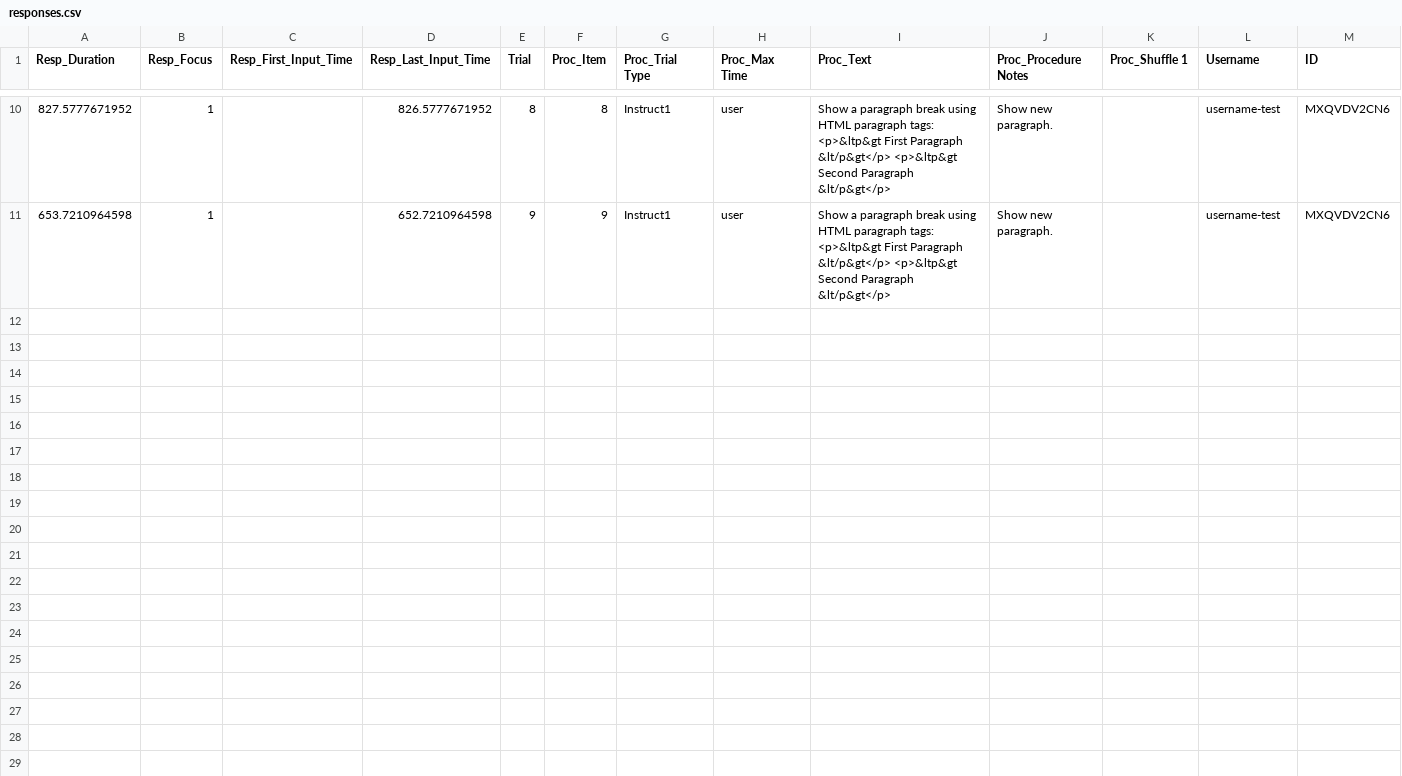
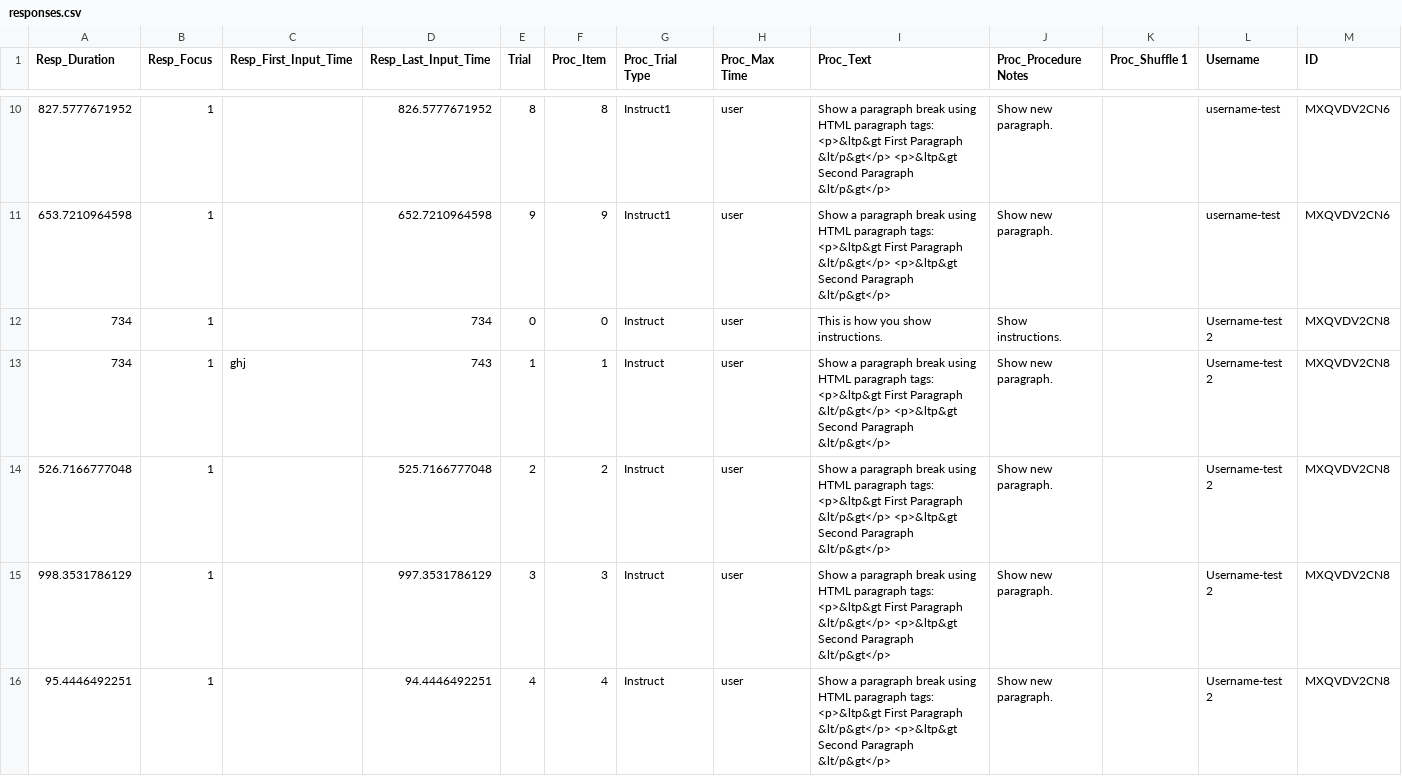
Before and after one commit to gikeymarcia/Collector, a CSV file: Admin/Tools/DataAnalysis/temp/responses.csv, drawn as a sheet; only a part is shown, gaps mark what is left out; the diff covers the shown part only.

```diff
--- a/Admin/Tools/DataAnalysis/temp/responses.csv
+++ b/Admin/Tools/DataAnalysis/temp/responses.csv
@@ -11 +11,6 @@ Resp_Duration,Resp_Focus,Resp_First_Input_Time,Resp_Last_Input_Time,Trial,Proc_I
 653.7210964598,1,,652.7210964598,9,9,Instruct1,user,Show a paragraph break using HTML paragraph tags: <p>&ltp&gt First Paragraph &lt/p&gt</p> <p>&ltp&gt Second Paragraph &lt/p&gt</p>,Show new paragraph.,,username-test,MXQVDV2CN6
+734,1,,734,0,0,Instruct,user,This is how you show instructions.,Show instructions.,,Username-test 2,MXQVDV2CN8
+734,1,ghj,743,1,1,Instruct,user,Show a paragraph break using HTML paragraph tags: <p>&ltp&gt First Paragraph &lt/p&gt</p> <p>&ltp&gt Second Paragraph &lt/p&gt</p>,Show new paragraph.,,Username-test 2,MXQVDV2CN8
+526.7166777048,1,,525.7166777048,2,2,Instruct,user,Show a paragraph break using HTML paragraph tags: <p>&ltp&gt First Paragraph &lt/p&gt</p> <p>&ltp&gt Second Paragraph &lt/p&gt</p>,Show new paragraph.,,Username-test 2,MXQVDV2CN8
+998.3531786129,1,,997.3531786129,3,3,Instruct,user,Show a paragraph break using HTML paragraph tags: <p>&ltp&gt First Paragraph &lt/p&gt</p> <p>&ltp&gt Second Paragraph &lt/p&gt</p>,Show new paragraph.,,Username-test 2,MXQVDV2CN8
+95.4446492251,1,,94.4446492251,4,4,Instruct,user,Show a paragraph break using HTML paragraph tags: <p>&ltp&gt First Paragraph &lt/p&gt</p> <p>&ltp&gt Second Paragraph &lt/p&gt</p>,Show new paragraph.,,Username-test 2,MXQVDV2CN8
```
Also changed, not shown: 5 added rows and 2 edited cells elsewhere in this file, 1 other file.
